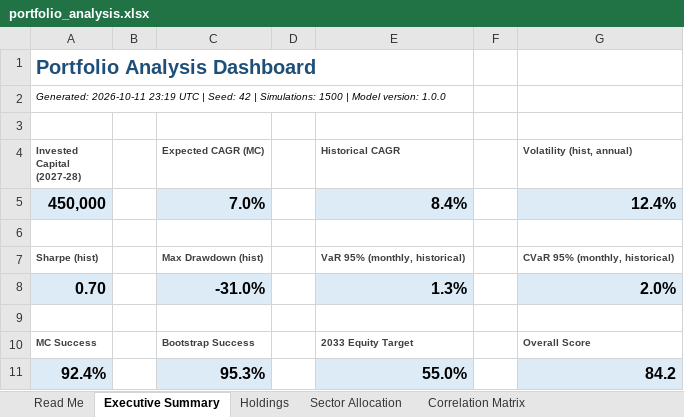
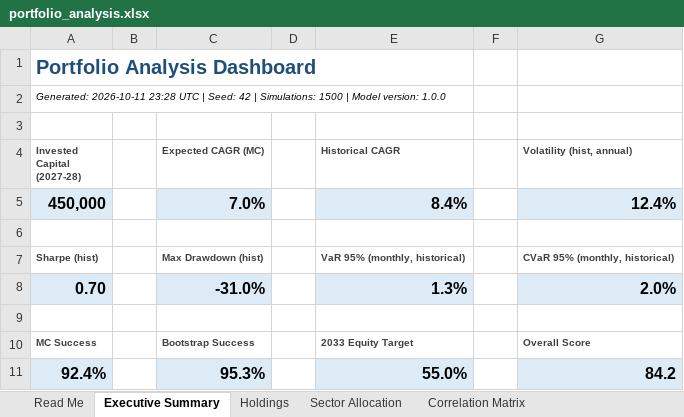
Before and after one commit to Shrek123-debug/Wharton-Models-, an Excel workbook: portfolio_model/outputs/spreadsheet/portfolio_analysis.xlsx, sheet Executive Summary, drawn as a sheet; values as stored, in another font and other column widths than the file's, no borders; the diff names each change by its address in the sheet, - before the commit and + after, or states it on an @@ line.

```diff
--- a/portfolio_model/outputs/spreadsheet/portfolio_analysis.xlsx (sheet Executive Summary)
+++ b/portfolio_model/outputs/spreadsheet/portfolio_analysis.xlsx (sheet Executive Summary)
-A2 (Invested Capital (2027-28)): Generated: 2026-10-11 23:19 UTC |…
+A2 (Invested Capital (2027-28)): Generated: 2026-10-11 23:28 UTC |…
```
Also changed, not shown: sheet Definitions, sheet Rule Flags, portfolio_model/outputs/web/spreadsheet/portfolio_analysis.xlsx, 13 other files.
